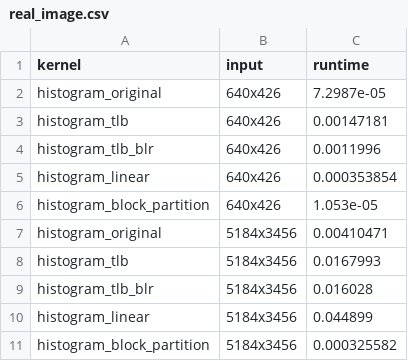
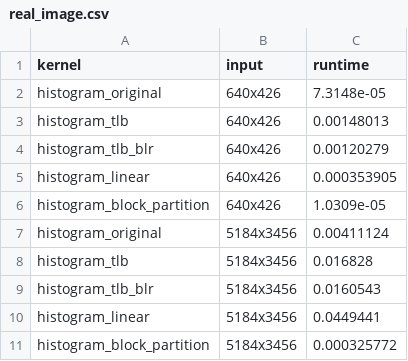
Before and after one commit to hitimr/GPU_ArchComp, a CSV file: Ex1/output/real_image.csv, drawn as a sheet.

```diff
--- a/Ex1/output/real_image.csv
+++ b/Ex1/output/real_image.csv
@@ -1,11 +1,11 @@
 kernel,input,runtime
-histogram_original,640x426,7.2987e-05
-histogram_tlb,640x426,0.00147181
-histogram_tlb_blr,640x426,0.0011996
-histogram_linear,640x426,0.000353854
-histogram_block_partition,640x426,1.053e-05
-histogram_original,5184x3456,0.00410471
-histogram_tlb,5184x3456,0.0167993
-histogram_tlb_blr,5184x3456,0.016028
-histogram_linear,5184x3456,0.044899
-histogram_block_partition,5184x3456,0.000325582
+histogram_original,640x426,7.3148e-05
+histogram_tlb,640x426,0.00148013
+histogram_tlb_blr,640x426,0.00120279
+histogram_linear,640x426,0.000353905
+histogram_block_partition,640x426,1.0309e-05
+histogram_original,5184x3456,0.00411124
+histogram_tlb,5184x3456,0.016828
+histogram_tlb_blr,5184x3456,0.0160543
+histogram_linear,5184x3456,0.0449441
+histogram_block_partition,5184x3456,0.000325772
```
Also changed, not shown: Ex1/output/random_3840x2160.csv, Ex1/output/random_640x426.csv, 3 other files.
